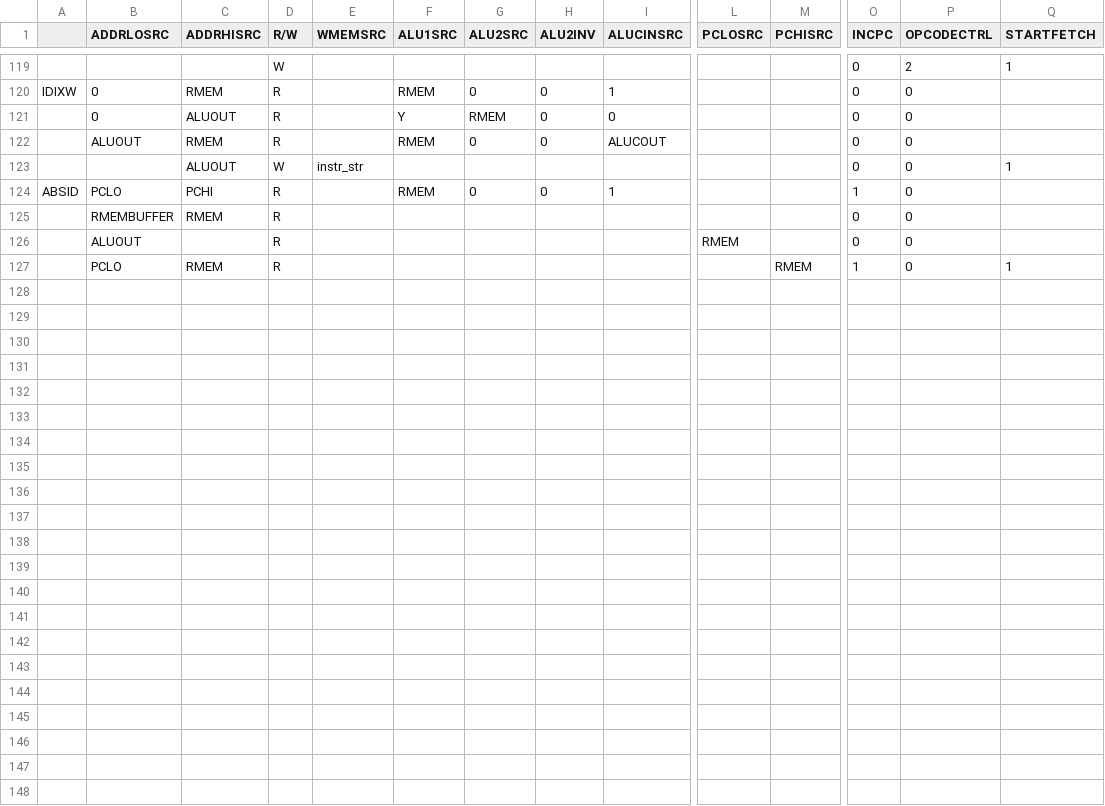
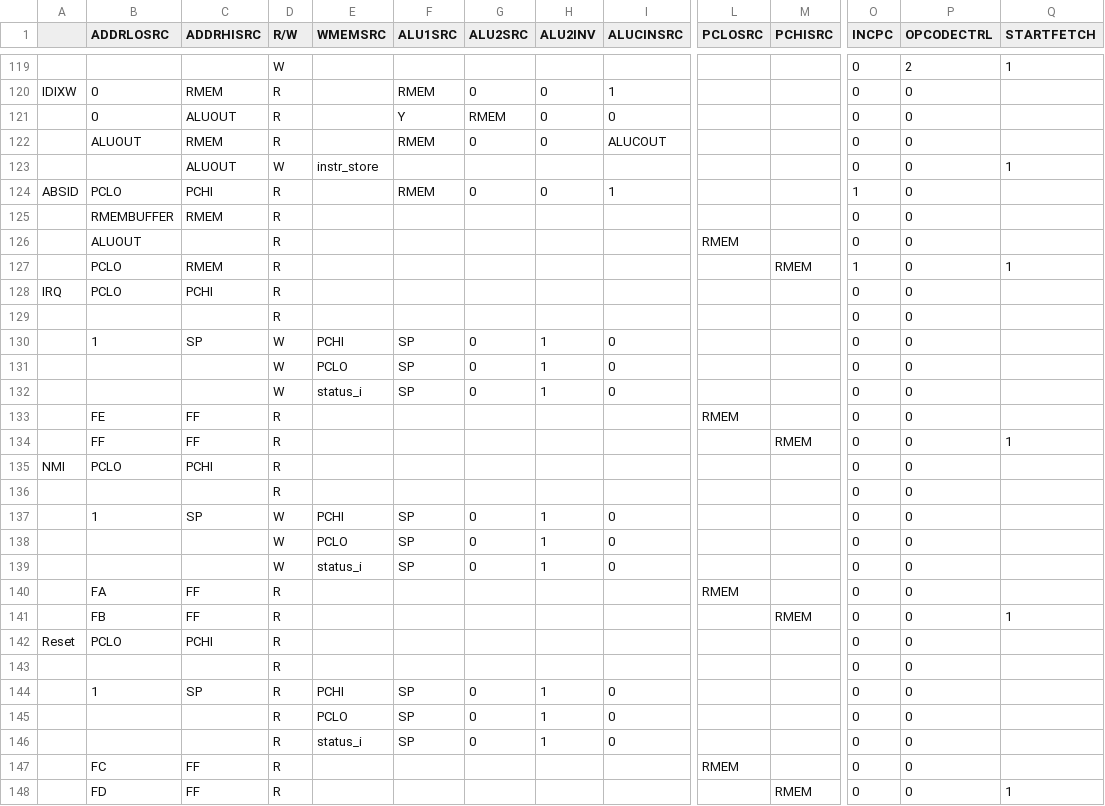
Before and after one commit to oadrian/nes-emulator, a CSV file: cpu/control-csv/addr_mode_ucode.csv, drawn as a sheet; only a part is shown, gaps mark what is left out; rows hold the shown columns only; the diff covers the shown part only; the diff names each change by its address in the sheet, - before the commit and + after, or states it on an @@ line.

```diff
--- a/cpu/control-csv/addr_mode_ucode.csv
+++ b/cpu/control-csv/addr_mode_ucode.csv
-E123 (WMEMSRC): instr_str
+E123 (WMEMSRC): instr_store
+row 128: IRQ | PCLO | PCHI | R |  |  |  |  |  |  |  | 0 | 0
+row 129:  |  |  | R |  |  |  |  |  |  |  | 0 | 0
+row 130:  | 1 | SP | W | PCHI | SP | 0 | 1 | 0 |  |  | 0 | 0
+row 131:  |  |  | W | PCLO | SP | 0 | 1 | 0 |  |  | 0 | 0
+row 132:  |  |  | W | status_i | SP | 0 | 1 | 0 |  |  | 0 | 0
+row 133:  | FE | FF | R |  |  |  |  |  | RMEM |  | 0 | 0
+row 134:  | FF | FF | R |  |  |  |  |  |  | RMEM | 0 | 0 | 1
+row 135: NMI | PCLO | PCHI | R |  |  |  |  |  |  |  | 0 | 0
+row 136:  |  |  | R |  |  |  |  |  |  |  | 0 | 0
+row 137:  | 1 | SP | W | PCHI | SP | 0 | 1 | 0 |  |  | 0 | 0
+row 138:  |  |  | W | PCLO | SP | 0 | 1 | 0 |  |  | 0 | 0
+row 139:  |  |  | W | status_i | SP | 0 | 1 | 0 |  |  | 0 | 0
+row 140:  | FA | FF | R |  |  |  |  |  | RMEM |  | 0 | 0
+row 141:  | FB | FF | R |  |  |  |  |  |  | RMEM | 0 | 0 | 1
+row 142: Reset | PCLO | PCHI | R |  |  |  |  |  |  |  | 0 | 0
+row 143:  |  |  | R |  |  |  |  |  |  |  | 0 | 0
+row 144:  | 1 | SP | R | PCHI | SP | 0 | 1 | 0 |  |  | 0 | 0
+row 145:  |  |  | R | PCLO | SP | 0 | 1 | 0 |  |  | 0 | 0
+row 146:  |  |  | R | status_i | SP | 0 | 1 | 0 |  |  | 0 | 0
+row 147:  | FC | FF | R |  |  |  |  |  | RMEM |  | 0 | 0
+row 148:  | FD | FF | R |  |  |  |  |  |  | RMEM | 0 | 0 | 1
```
Also changed, not shown: 12 edited cells elsewhere in this file, 6 other files.
